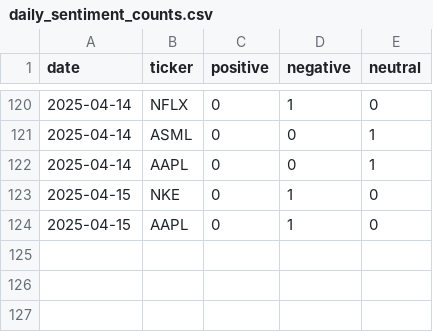
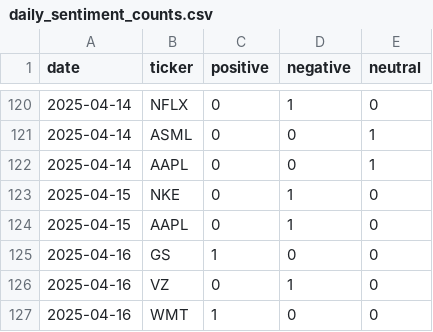
Before and after one commit to EmanFatima-ef/News_Sentiment_Analysis, a CSV file: daily_sentiment_counts.csv, drawn as a sheet; only a part is shown, gaps mark what is left out.

```diff
--- a/daily_sentiment_counts.csv
+++ b/daily_sentiment_counts.csv
@@ -124 +124,4 @@ date,ticker,positive,negative,neutral
 2025-04-15,AAPL,0,1,0
+2025-04-16,GS,1,0,0
+2025-04-16,VZ,0,1,0
+2025-04-16,WMT,1,0,0
```
Also changed, not shown: daily_news_data.csv.
